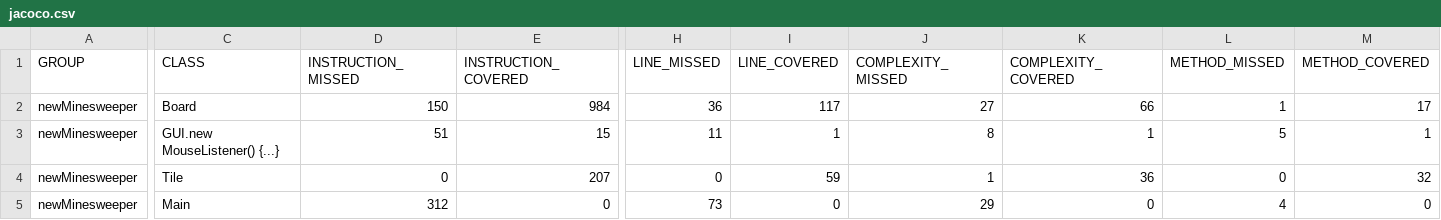
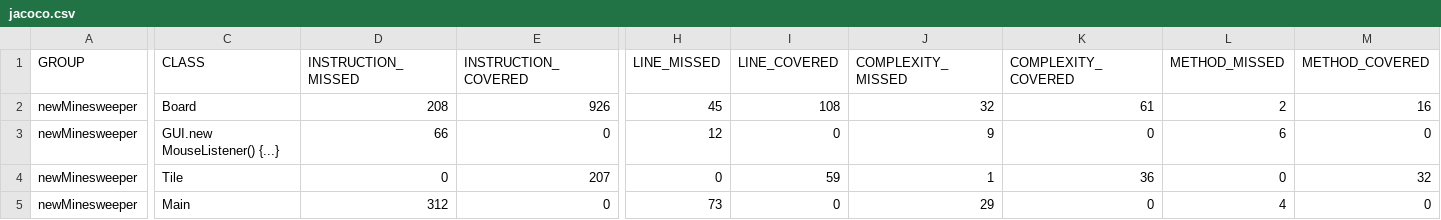
Before and after one commit to WillG113/Minesweeper, a CSV file: target/site/jacoco/jacoco.csv, drawn as a sheet; only a part is shown, gaps mark what is left out; the diff covers the shown part only; the diff names each change by its address in the sheet, - before the commit and + after, or states it on an @@ line.

Commit message:
Fiddling with jacoco

```diff
--- a/target/site/jacoco/jacoco.csv
+++ b/target/site/jacoco/jacoco.csv
-D2 (INSTRUCTION_MISSED): 150
+D2 (INSTRUCTION_MISSED): 208
-E2 (INSTRUCTION_COVERED): 984
+E2 (INSTRUCTION_COVERED): 926
-H2 (LINE_MISSED): 36
+H2 (LINE_MISSED): 45
-I2 (LINE_COVERED): 117
+I2 (LINE_COVERED): 108
-J2 (COMPLEXITY_MISSED): 27
+J2 (COMPLEXITY_MISSED): 32
-K2 (COMPLEXITY_COVERED): 66
+K2 (COMPLEXITY_COVERED): 61
-L2 (METHOD_MISSED): 1
+L2 (METHOD_MISSED): 2
-M2 (METHOD_COVERED): 17
+M2 (METHOD_COVERED): 16
-D3 (INSTRUCTION_MISSED): 51
+D3 (INSTRUCTION_MISSED): 66
-E3 (INSTRUCTION_COVERED): 15
+E3 (INSTRUCTION_COVERED): 0
-H3 (LINE_MISSED): 11
+H3 (LINE_MISSED): 12
-I3 (LINE_COVERED): 1
+I3 (LINE_COVERED): 0
-J3 (COMPLEXITY_MISSED): 8
+J3 (COMPLEXITY_MISSED): 9
-K3 (COMPLEXITY_COVERED): 1
+K3 (COMPLEXITY_COVERED): 0
-L3 (METHOD_MISSED): 5
+L3 (METHOD_MISSED): 6
-M3 (METHOD_COVERED): 1
+M3 (METHOD_COVERED): 0
```
Also changed, not shown: 2 edited cells elsewhere in this file, 22 other files.
